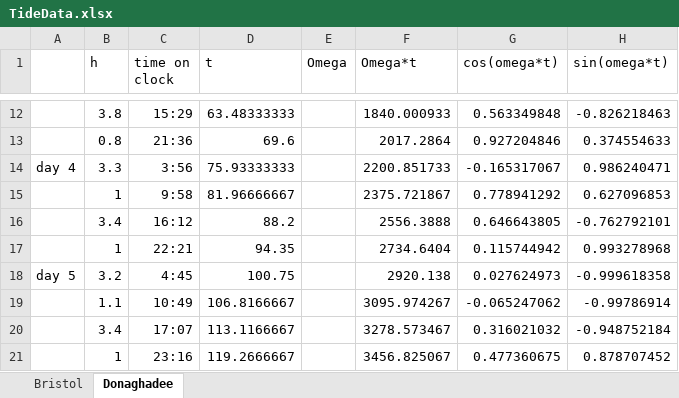
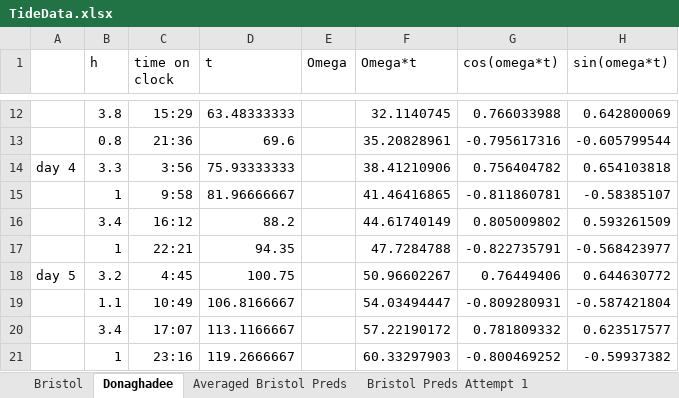
Before and after one commit to recll/TimeAndTides, an Excel workbook: TideData.xlsx, sheet Donaghadee, drawn as a sheet; only a part is shown, gaps mark what is left out; values as stored, in another font and other column widths than the file's, no borders; charts and pictures not drawn; the diff covers the shown part only; the diff names each change by its address in the sheet, - before the commit and + after, or states it on an @@ line.

```diff
--- a/TideData.xlsx (sheet Donaghadee)
+++ b/TideData.xlsx (sheet Donaghadee)
+sheet tab: Averaged Bristol Preds
+sheet tab: Bristol Preds Attempt 1
-F12 (Omega*t): 1840.000933
+F12 (Omega*t): 32.1140745
-G12 (cos(omega*t)): 0.563349848
+G12 (cos(omega*t)): 0.766033988
-H12 (sin(omega*t)): -0.826218463
+H12 (sin(omega*t)): 0.642800069
-F13 (Omega*t): 2017.2864
+F13 (Omega*t): 35.20828961
-G13 (cos(omega*t)): 0.927204846
+G13 (cos(omega*t)): -0.795617316
-H13 (sin(omega*t)): 0.374554633
+H13 (sin(omega*t)): -0.605799544
-F14 (Omega*t): 2200.851733
+F14 (Omega*t): 38.41210906
-G14 (cos(omega*t)): -0.165317067
+G14 (cos(omega*t)): 0.756404782
-H14 (sin(omega*t)): 0.986240471
+H14 (sin(omega*t)): 0.654103818
-F15 (Omega*t): 2375.721867
+F15 (Omega*t): 41.46416865
-G15 (cos(omega*t)): 0.778941292
+G15 (cos(omega*t)): -0.811860781
-H15 (sin(omega*t)): 0.627096853
+H15 (sin(omega*t)): -0.58385107
-F16 (Omega*t): 2556.3888
+F16 (Omega*t): 44.61740149
-G16 (cos(omega*t)): 0.646643805
+G16 (cos(omega*t)): 0.805009802
-H16 (sin(omega*t)): -0.762792101
+H16 (sin(omega*t)): 0.593261509
-F17 (Omega*t): 2734.6404
+F17 (Omega*t): 47.7284788
-G17 (cos(omega*t)): 0.115744942
+G17 (cos(omega*t)): -0.822735791
-H17 (sin(omega*t)): 0.993278968
+H17 (sin(omega*t)): -0.568423977
-F18 (Omega*t): 2920.138
+F18 (Omega*t): 50.96602267
-G18 (cos(omega*t)): 0.027624973
+G18 (cos(omega*t)): 0.76449406
-H18 (sin(omega*t)): -0.999618358
+H18 (sin(omega*t)): 0.644630772
-F19 (Omega*t): 3095.974267
+F19 (Omega*t): 54.03494447
-G19 (cos(omega*t)): -0.065247062
+G19 (cos(omega*t)): -0.809280931
-H19 (sin(omega*t)): -0.99786914
+H19 (sin(omega*t)): -0.587421804
-F20 (Omega*t): 3278.573467
+F20 (Omega*t): 57.22190172
-G20 (cos(omega*t)): 0.316021032
+G20 (cos(omega*t)): 0.781809332
-H20 (sin(omega*t)): -0.948752184
+H20 (sin(omega*t)): 0.623517577
-F21 (Omega*t): 3456.825067
+F21 (Omega*t): 60.33297903
-G21 (cos(omega*t)): 0.477360675
+G21 (cos(omega*t)): -0.800469252
-H21 (sin(omega*t)): 0.878707452
+H21 (sin(omega*t)): -0.59937382
```
Also changed, not shown: 27 added rows and 52 edited cells elsewhere in this sheet, sheet Bristol, other sheet tabs, charts or pictures.
